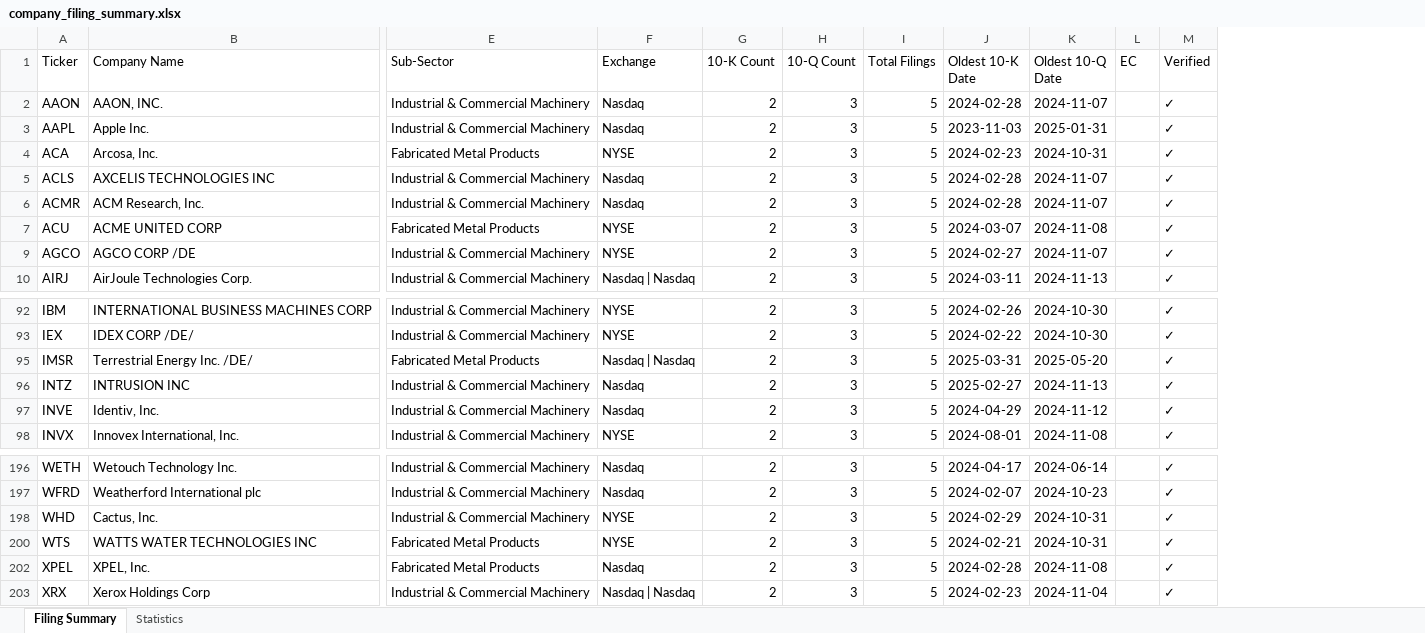
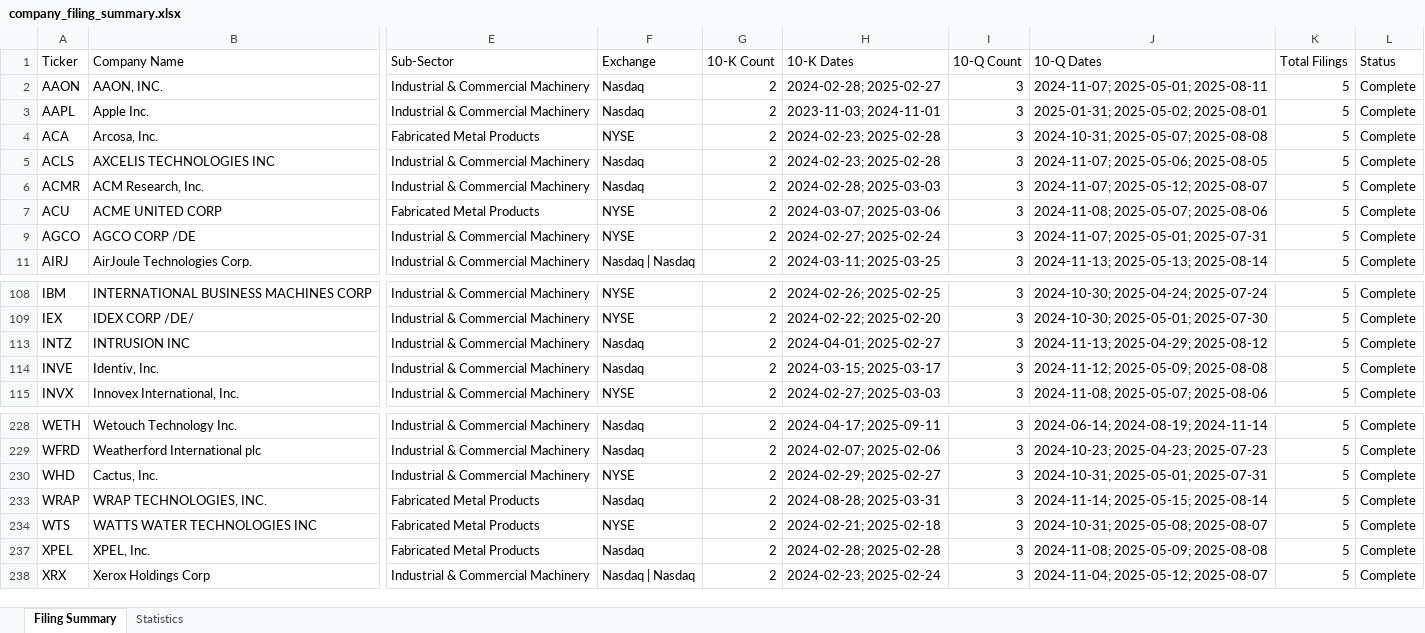
Before and after one commit to xbradmx/CFA_Institute, an Excel workbook: company_filing_summary.xlsx, sheet Filing Summary, drawn as a sheet; only a part is shown, gaps mark what is left out; values as stored, in another font and other column widths than the file's, no cell formats; removed rows and columns are numbered as before the commit, all else as after; rows hold the shown columns only; the diff names each change by its address in the sheet, - before the commit and + after, or states it on an @@ line.

```diff
--- a/company_filing_summary.xlsx (sheet Filing Summary)
+++ b/company_filing_summary.xlsx (sheet Filing Summary)
+column H (10-K Dates), rows 2-11: 2024-02-28; 2025-02-27 | 2023-11-03; 2024-11-01 | 2024-02-23; 2025-02-28 | 2024-02-23; 2025-02-28 | 2024-02-28; 2025-03-03 | 2024-03-07; 2025-03-06 | 2024-02-27; 2025-02-24 | 2024-03-11; 2025-03-25; rows 108-115: 2024-02-26; 2025-02-25 | 2024-02-22; 2025-02-20 | 2024-04-01; 2025-02-27 | 2024-03-15; 2025-03-17 | 2024-02-27; 2025-03-03; rows 228-230: 2024-04-17; 2025-09-11 | 2024-02-07; 2025-02-06 | 2024-02-29; 2025-02-27; rows 234-238: 2024-02-21; 2025-02-18 | 2024-02-28; 2025-02-28 | 2024-02-23; 2025-02-24
+column J (10-Q Dates), rows 2-11: 2024-11-07; 2025-05-01; 2025-08-11 | 2025-01-31; 2025-05-02; 2025-08-01 | 2024-10-31; 2025-05-07; 2025-08-08 | 2024-11-07; 2025-05-06; 2025-08-05 | 2024-11-07; 2025-05-12; 2025-08-07 | 2024-11-08; 2025-05-07; 2025-08-06 | 2024-11-07; 2025-05-01; 2025-07-31 | 2024-11-13; 2025-05-13; 2025-08-14; rows 108-115: 2024-10-30; 2025-04-24; 2025-07-24 | 2024-10-30; 2025-05-01; 2025-07-30 | 2024-11-13; 2025-04-29; 2025-08-12 | 2024-11-12; 2025-05-09; 2025-08-08 | 2024-11-08; 2025-05-07; 2025-08-06; rows 228-230: 2024-06-14; 2024-08-19; 2024-11-14 | 2024-10-23; 2025-04-23; 2025-07-23 | 2024-10-31; 2025-05-01; 2025-07-31; rows 234-238: 2024-10-31; 2025-05-08; 2025-08-07 | 2024-11-08; 2025-05-09; 2025-08-08 | 2024-11-04; 2025-05-12; 2025-08-07
-column J (Oldest 10-K Date), rows 2-10: 2024-02-28 | 2023-11-03 | 2024-02-23 | 2024-02-28 | 2024-02-28 | 2024-03-07 | 2024-02-27 | 2024-03-11; rows 92-93: 2024-02-26 | 2024-02-22; rows 96-98: 2025-02-27 | 2024-04-29 | 2024-08-01; rows 196-203: 2024-04-17 | 2024-02-07 | 2024-02-29 | 2024-02-21 | 2024-02-28 | 2024-02-23
-column K (Oldest 10-Q Date), rows 2-10: 2024-11-07 | 2025-01-31 | 2024-10-31 | 2024-11-07 | 2024-11-07 | 2024-11-08 | 2024-11-07 | 2024-11-13; rows 92-93: 2024-10-30 | 2024-10-30; rows 96-98: 2024-11-13 | 2024-11-12 | 2024-11-08; rows 196-203: 2024-06-14 | 2024-10-23 | 2024-10-31 | 2024-10-31 | 2024-11-08 | 2024-11-04
-column L (EC), empty
-column M (Verified), rows 2-10: all ✓; rows 92-93: ✓ | ✓; rows 96-98: all ✓; rows 196-203: all ✓
+column L (Status), rows 2-11: all Complete; rows 108-115: all Complete; rows 228-230: all Complete; rows 234-238: all Complete
-row 95: IMSR | Terrestrial Energy Inc. /DE/ | Fabricated Metal Products | Nasdaq | Nasdaq | 2 | 3 | 5 | 2025-03-31 | 2025-05-20 |  | ✓
+row 233: WRAP | WRAP TECHNOLOGIES, INC. | Fabricated Metal Products | Nasdaq | 2 | 2024-08-28; 2025-03-31 | 3 | 2024-11-14; 2025-05-15; 2025-08-14 | 5 | Complete
```
Also changed, not shown: sheet Statistics, cell formats, hidden cells, 55 other files.
